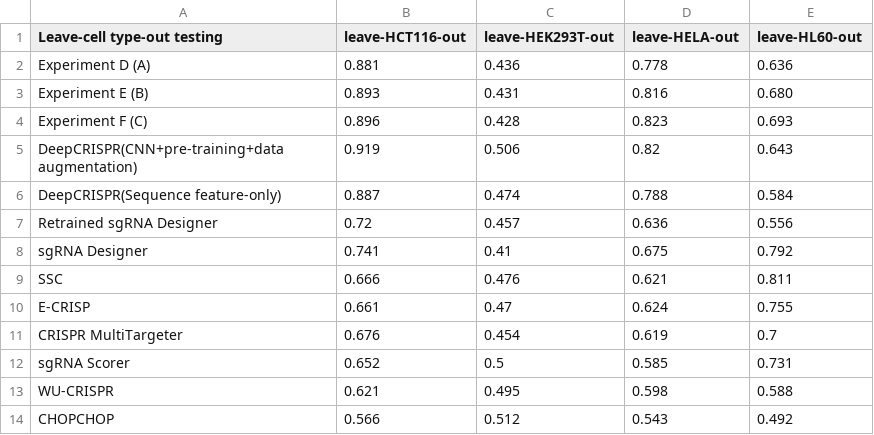
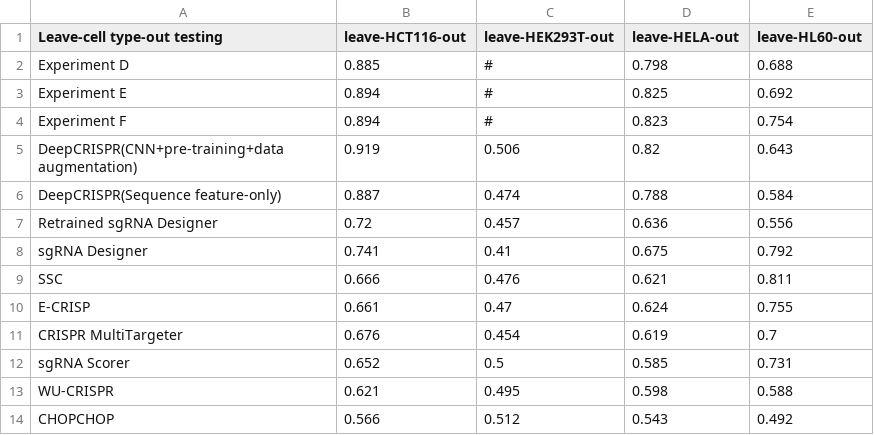
Before and after one commit to Rafid013/CRISPRpredSEQ, a CSV file: Results/loc_results.csv (was Results/loc_result.csv), drawn as a sheet.

```diff
--- a/Results/loc_result.csv
+++ b/Results/loc_results.csv
@@ -1,5 +1,5 @@
 Leave-cell type-out testing,leave-HCT116-out,leave-HEK293T-out,leave-HELA-out,leave-HL60-out
-Experiment D (A),0.881,0.436,0.778,0.636
-Experiment E (B),0.893,0.431,0.816,0.680
-Experiment F (C),0.896,0.428,0.823,0.693
+Experiment D,0.885,#,0.798,0.688
+Experiment E,0.894,#,0.825,0.692
+Experiment F,0.894,#,0.823,0.754
 DeepCRISPR(CNN+pre-training+data augmentation),0.919,0.506,0.82,0.643
```
Also changed, not shown: Results/test_results.csv, 26 other files.
